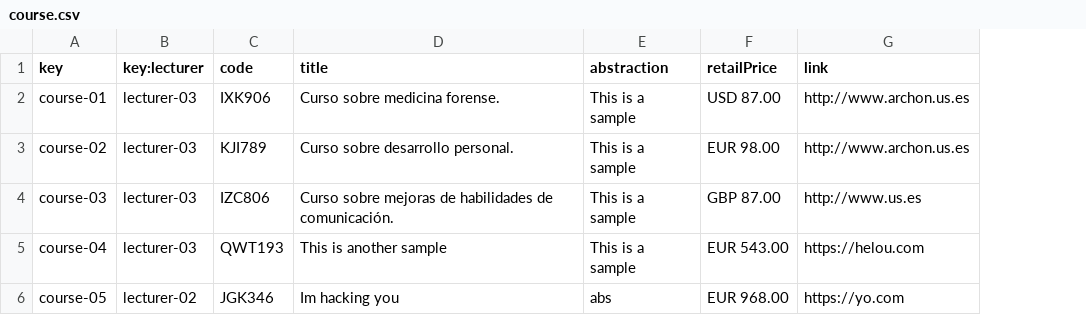
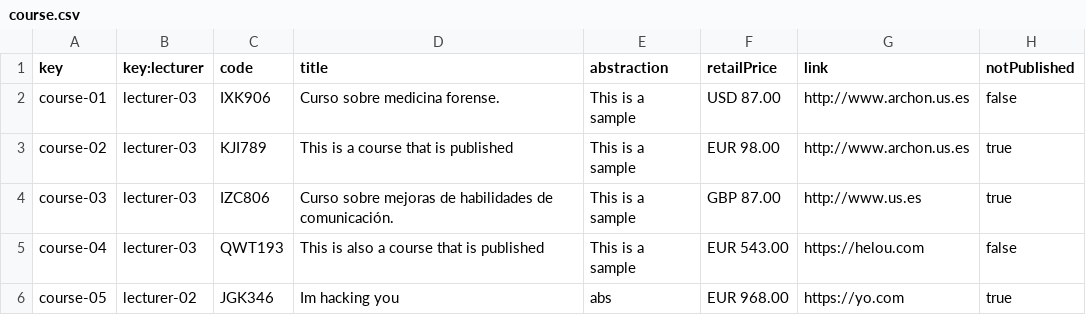
Before and after one commit to VictoriaCRD/Acme-L3-D04, a CSV file: src/main/webapp/WEB-INF/resources/sample-data/course.csv, drawn as a sheet; the diff names each change by its address in the sheet, - before the commit and + after, or states it on an @@ line.

Commit message:
feat: Actualizado csv Course

```diff
--- a/src/main/webapp/WEB-INF/resources/sample-data/course.csv
+++ b/src/main/webapp/WEB-INF/resources/sample-data/course.csv
+column H (notPublished), rows 2-6: false | true | true | false | true
-D3 (title): Curso sobre desarrollo personal.
+D3 (title): This is a course that is published
-D5 (title): This is another sample
+D5 (title): This is also a course that is published
```
Also changed, not shown: src/main/webapp/WEB-INF/resources/sample-data/enrolment.csv, 2 other files.
